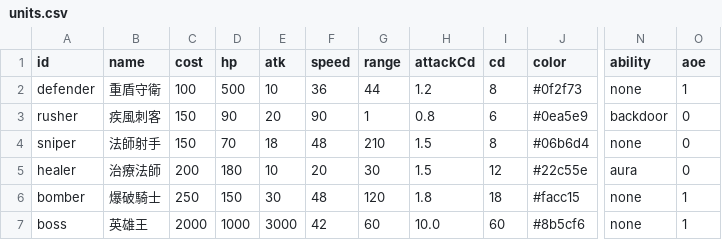
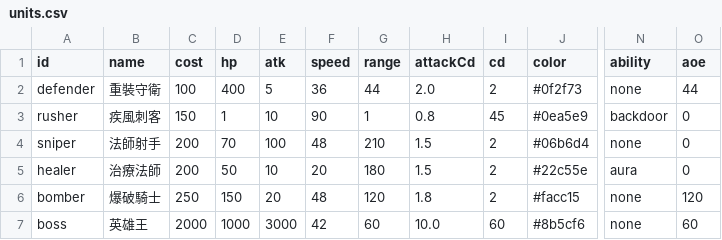
Before and after one commit to rintrint/rintrint.github.io, a CSV file: cat/data/units.csv, drawn as a sheet; only a part is shown, gaps mark what is left out; the diff names each change by its address in the sheet, - before the commit and + after, or states it on an @@ line.

```diff
--- a/cat/data/units.csv
+++ b/cat/data/units.csv
-B2 (name): 重盾守衛
+B2 (name): 重裝守衛
-D2 (hp): 500
+D2 (hp): 400
-E2 (atk): 10
+E2 (atk): 5
-H2 (attackCd): 1.2
+H2 (attackCd): 2.0
-I2 (cd): 8
+I2 (cd): 2
-O2 (aoe): 1
+O2 (aoe): 44
-D3 (hp): 90
+D3 (hp): 1
-E3 (atk): 20
+E3 (atk): 10
-I3 (cd): 6
+I3 (cd): 45
-C4 (cost): 150
+C4 (cost): 200
-E4 (atk): 18
+E4 (atk): 100
-I4 (cd): 8
+I4 (cd): 2
-D5 (hp): 180
+D5 (hp): 50
-G5 (range): 30
+G5 (range): 180
-I5 (cd): 12
+I5 (cd): 2
-E6 (atk): 30
+E6 (atk): 20
-I6 (cd): 18
+I6 (cd): 2
-O6 (aoe): 1
+O6 (aoe): 120
-O7 (aoe): 1
+O7 (aoe): 60
```
Also changed, not shown: cat/data/enemies.csv, 6 other files.
